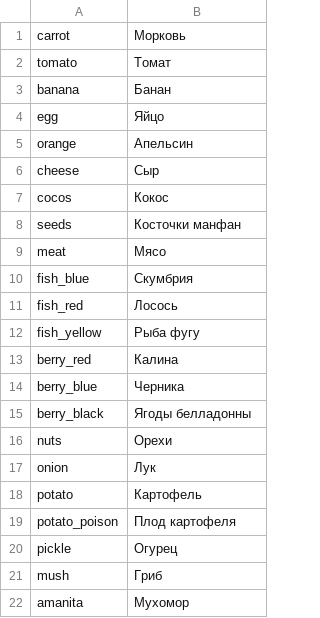
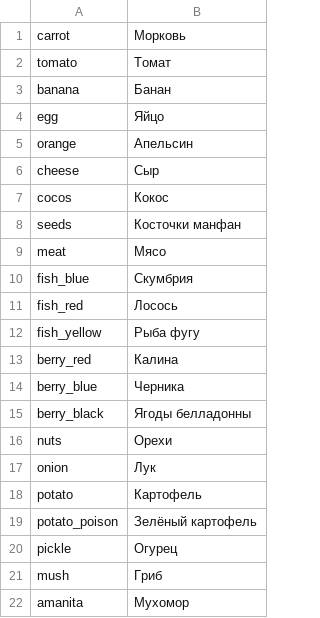
Before and after one commit to AntonXCM/Taster, a CSV file: Assets/StreamingAssets/Default Pack/locales/ru.csv, drawn as a sheet.

```diff
--- a/Assets/StreamingAssets/Default Pack/locales/ru.csv
+++ b/Assets/StreamingAssets/Default Pack/locales/ru.csv
@@ -18,3 +18,3 @@ onion; Лук
 potato; Картофель
-potato_poison; Плод картофеля
+potato_poison; Зелёный картофель
 pickle; Огурец
```
Also changed, not shown: 14 other files.
